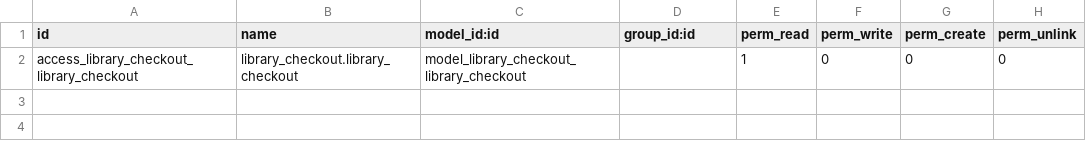
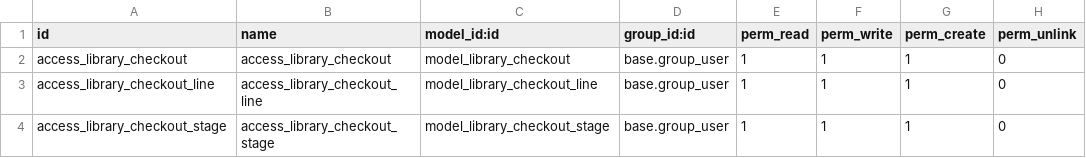
Before and after one commit to FatimaMESSADI/Library, a CSV file: library_checkout/security/ir.model.access.csv, drawn as a sheet; removed rows and columns are numbered as before the commit, all else as after; the diff names each change by its address in the sheet, - before the commit and + after, or states it on an @@ line.

```diff
--- a/library_checkout/security/ir.model.access.csv
+++ b/library_checkout/security/ir.model.access.csv
-row 2: access_library_checkout_library_checkout | library_checkout.library_checkout | model_library_checkout_library_checkout |  | 1 | 0 | 0 | 0
+row 2: access_library_checkout | access_library_checkout | model_library_checkout | base.group_user | 1 | 1 | 1 | 0
+row 3: access_library_checkout_line | access_library_checkout_line | model_library_checkout_line | base.group_user | 1 | 1 | 1 | 0
+row 4: access_library_checkout_stage | access_library_checkout_stage | model_library_checkout_stage | base.group_user | 1 | 1 | 1 | 0
```
Also changed, not shown: 13 other files.
